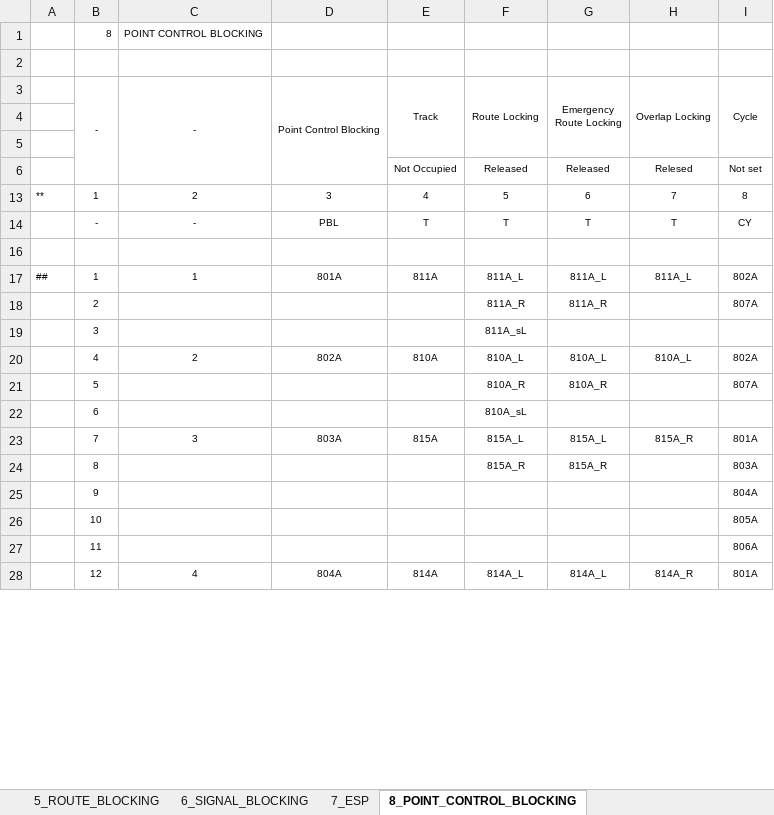
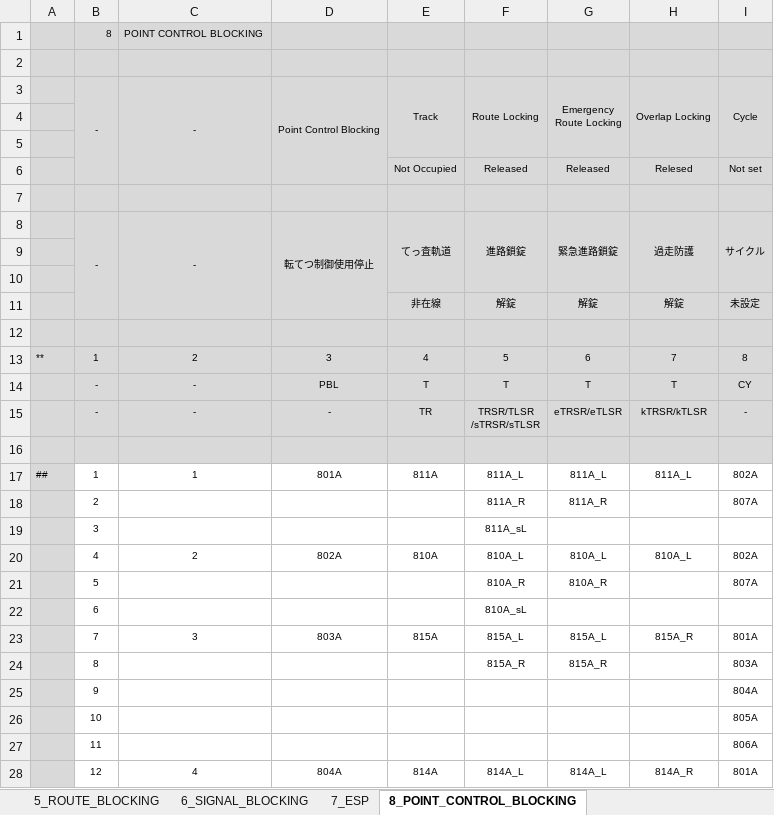
Before and after one commit to lieza2019/tiny-cat, an Excel workbook: cbi/il_tbl/tables/ROKU7800-93-1510093H_Botanical Garden.xlsx, sheet 8_POINT_CONTROL_BLOCKING, drawn as a sheet; only a part is shown; values as stored, in another font and other column widths than the file's, no borders; ↵ is a line break in a cell; the diff covers the shown part only; the diff names each change by its address in the sheet, - before the commit and + after, or states it on an @@ line.

```diff
--- a/cbi/il_tbl/tables/ROKU7800-93-1510093H_Botanical Garden.xlsx (sheet 8_POINT_CONTROL_BLOCKING)
+++ b/cbi/il_tbl/tables/ROKU7800-93-1510093H_Botanical Garden.xlsx (sheet 8_POINT_CONTROL_BLOCKING)
-A1:I6 fill: none
+A1:I6 fill: #D9D9D9
+row 7: (empty)
@@ row 8 unhidden:  | - | - | 転てつ制御使用停止 | てっ査軌道 | 進路鎖錠 | 緊急進路鎖錠 | 過走防護 | サイクル @@
+row 9: (empty)
+row 10: (empty)
@@ row 11 unhidden:  |  |  |  | 非在線 | 解錠 | 解錠 | 解錠 | 未設定 @@
+row 12: (empty)
-A13:I14 fill: none
+A13:I14 fill: #D9D9D9
@@ row 15 unhidden:  | - | - | - | TR | TRSR/TLSR ↵ /sTRSR/sTLSR | eTRSR/eTLSR | kTRSR/kTLSR | - @@
-A16:I16 fill: none
+A16:I16 fill: #D9D9D9
-A17:A28 fill: none
+A17:A28 fill: #D9D9D9
```
Also changed, not shown: 2 hidden or unhidden rows and cell formats elsewhere in this sheet, 1 other file.
